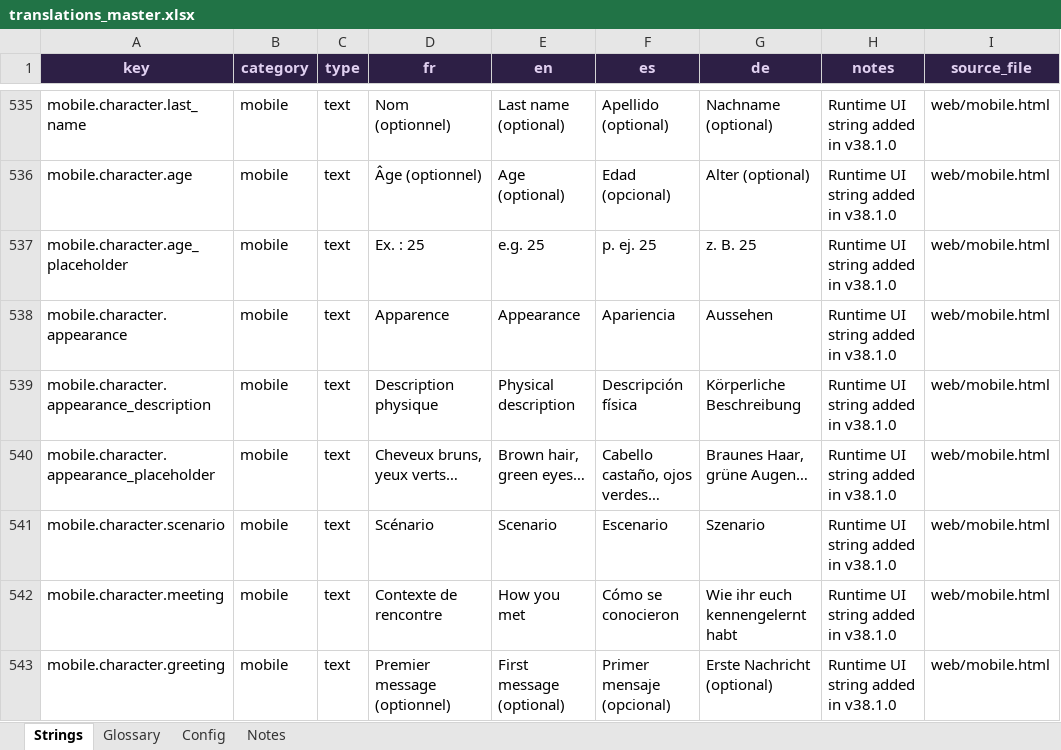
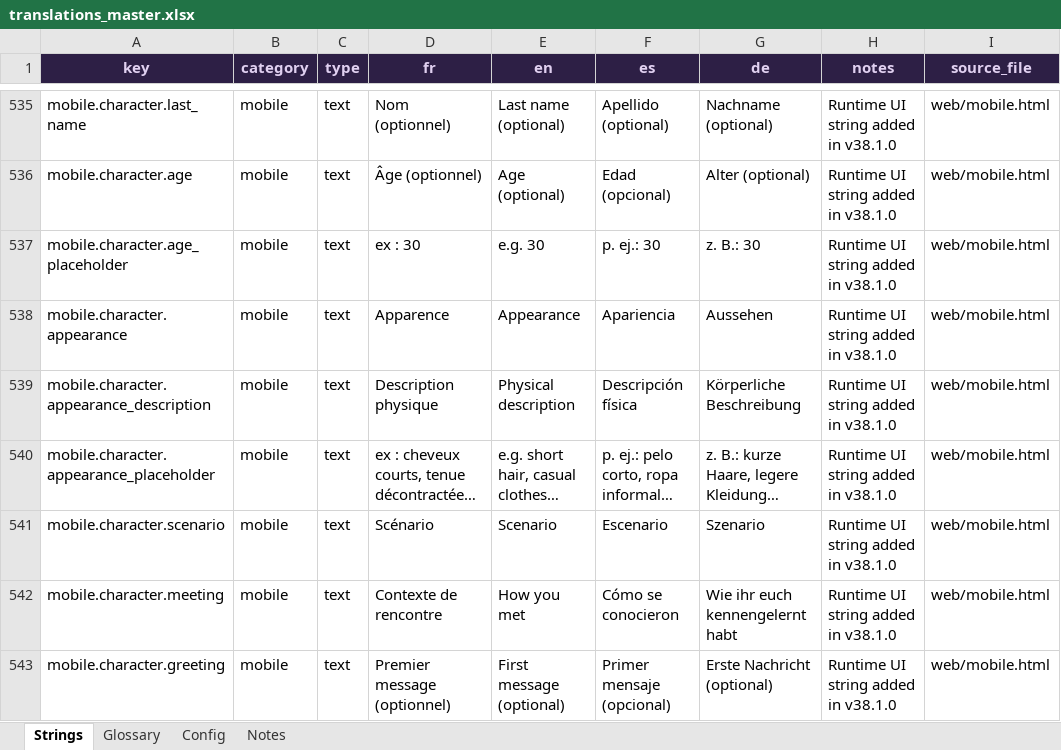
Before and after one commit to Ariku64/AmiorAI, an Excel workbook: resources/i18n/translations_master.xlsx, sheet Strings, drawn as a sheet; only a part is shown, gaps mark what is left out; values as stored, in another font and other column widths than the file's, no borders; the diff covers the shown part only; the diff names each change by its address in the sheet, - before the commit and + after, or states it on an @@ line.

```diff
--- a/resources/i18n/translations_master.xlsx (sheet Strings)
+++ b/resources/i18n/translations_master.xlsx (sheet Strings)
-D537 (fr): Ex. : 25
+D537 (fr): ex : 30
-E537 (en): e.g. 25
+E537 (en): e.g. 30
-F537 (es): p. ej. 25
+F537 (es): p. ej.: 30
-G537 (de): z. B. 25
+G537 (de): z. B.: 30
-D540 (fr): Cheveux bruns, yeux verts…
+D540 (fr): ex : cheveux courts, tenue décontractée…
-E540 (en): Brown hair, green eyes…
+E540 (en): e.g. short hair, casual clothes…
-F540 (es): Cabello castaño, ojos verdes…
+F540 (es): p. ej.: pelo corto, ropa informal…
-G540 (de): Braunes Haar, grüne Augen…
+G540 (de): z. B.: kurze Haare, legere Kleidung…
```
Also changed, not shown: 157 edited cells elsewhere in this sheet, sheet Config, 24 other files.
